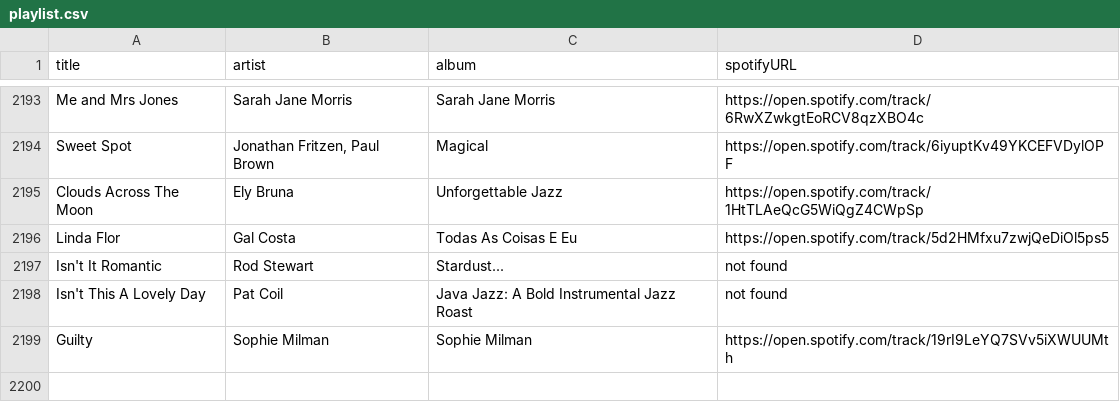
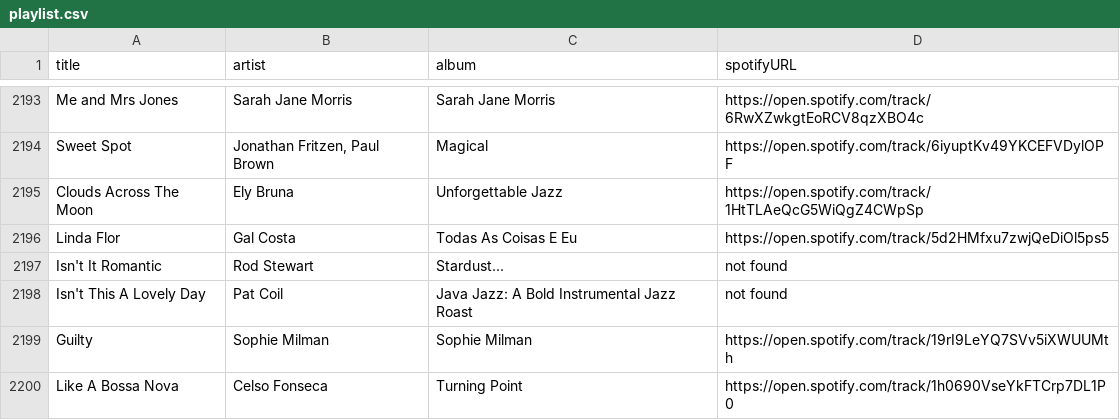
Before and after one commit to albertollamaso/best-bossa-nova-and-jazz-playlist, a CSV file: playlist.csv, drawn as a sheet; only a part is shown, gaps mark what is left out; the diff names each change by its address in the sheet, - before the commit and + after, or states it on an @@ line.

```diff
--- a/playlist.csv
+++ b/playlist.csv
+row 2200: Like A Bossa Nova | Celso Fonseca | Turning Point | https://open.spotify.com/track/1h0690VseYkFTCrp7DL1P0
```
Also changed, not shown: 1 other file.
